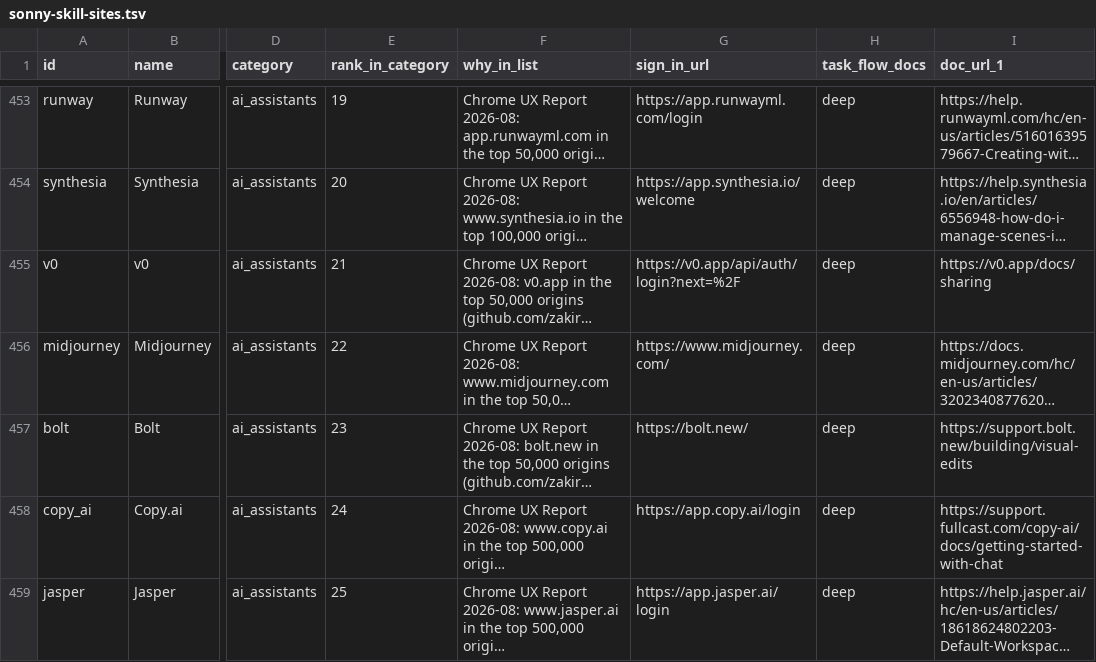
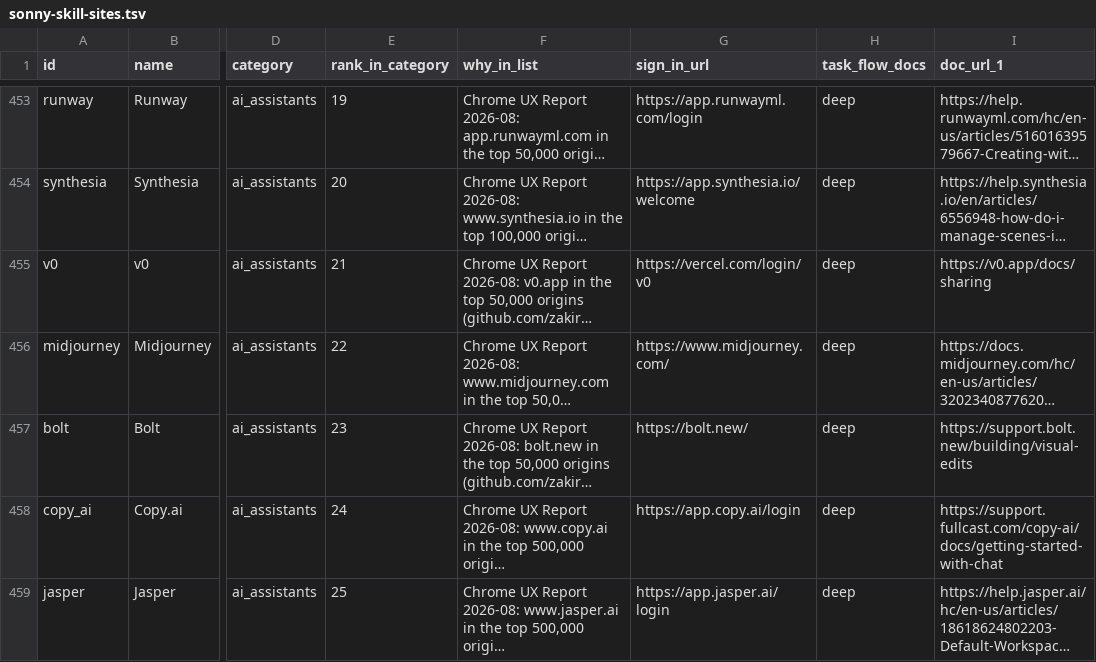
Before and after one commit to sauranshbhavya/macos-agent, a TSV file: docs/sonny-skill-sites.tsv, drawn as a sheet; only a part is shown, gaps mark what is left out; long unchanged cells end in …; the diff covers the shown part only; the diff names each change by its address in the sheet, - before the commit and + after, or states it on an @@ line.

Commit message:
chore(skills): SONNY-524 a pack's signInURL decides and its catalogue row mirrors it, and a test holds the two equal
The two values are one fact, which page Sonny is told to sign in on, so they are not allowed to differ: the pack's signInURL is authoritative because it is what reaches the planner as "Sign-in page:" and what a person corrects after opening the page, and the row's sign_in_url was the seed a pack was first written from, which SONNY-526 showed a seed can be wrong. SkillPack.signInURL's doc comment says so, the type's paragraph on the catalogue points at it (the file itself can carry no note, since every reader of it takes any line for a row), and everyShippedPackLoadsAndEveryOneIsARowOfTheCommittedCatalogue now holds sign_in_url equal to the pack as it already held domain and category. The 15 differences are reconciled after each pack value was opened signed out on 2026-09-18: 13 rows take the pack's value, and Outlook and Outlook Calendar take https://outlook.office365.com in the pack instead, because that address lands on the same Microsoft sign-in page and returns to Outlook, while the bare login.microsoftonline.com the start-page sweep had written returns to office.com and was chosen only for a host rule that no longer reads it.

```diff
--- a/docs/sonny-skill-sites.tsv
+++ b/docs/sonny-skill-sites.tsv
-G455 (sign_in_url): https://v0.app/api/auth/login?next=%2F
+G455 (sign_in_url): https://vercel.com/login/v0
```
Also changed, not shown: 12 edited cells elsewhere in this file, 4 other files.
